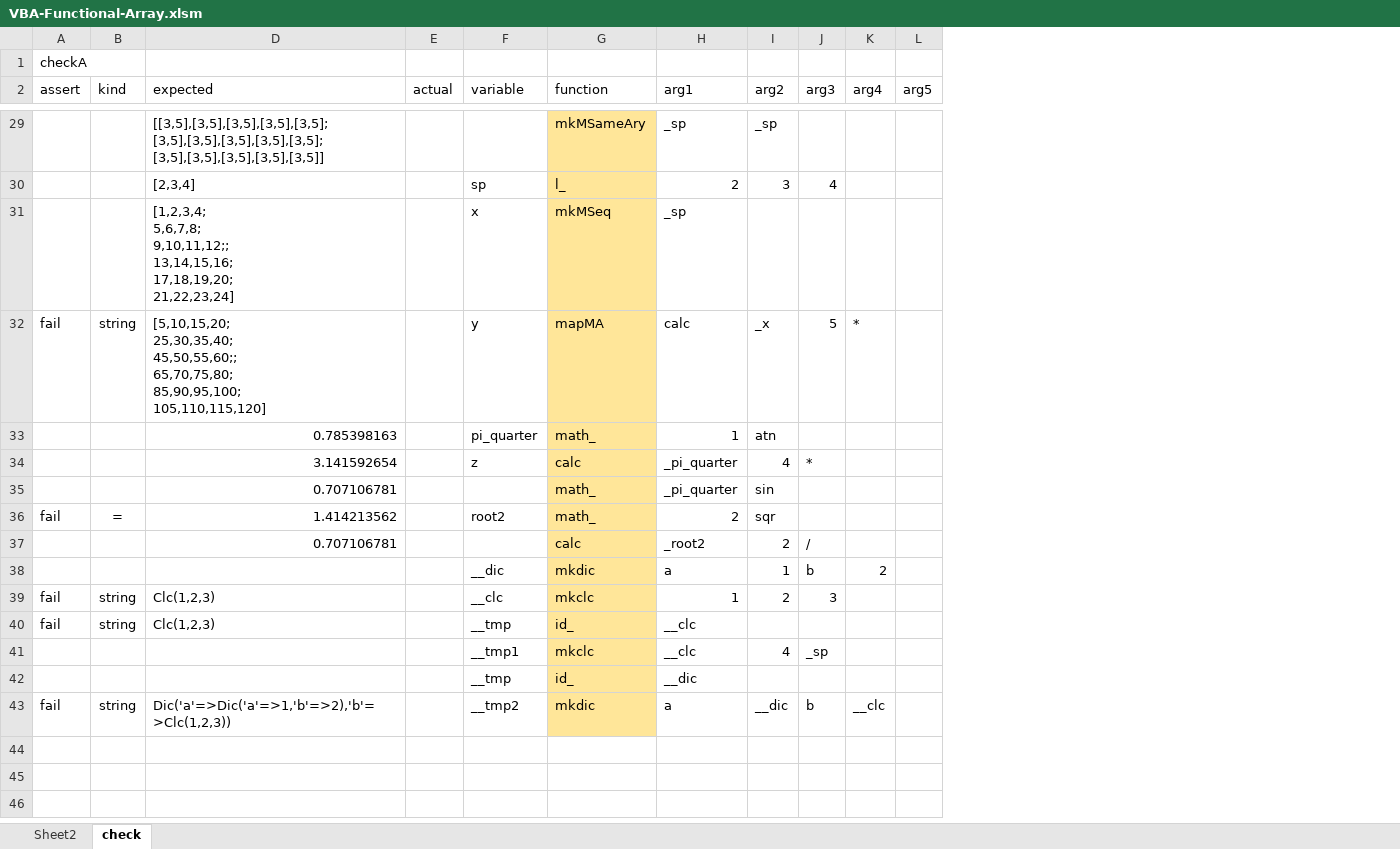
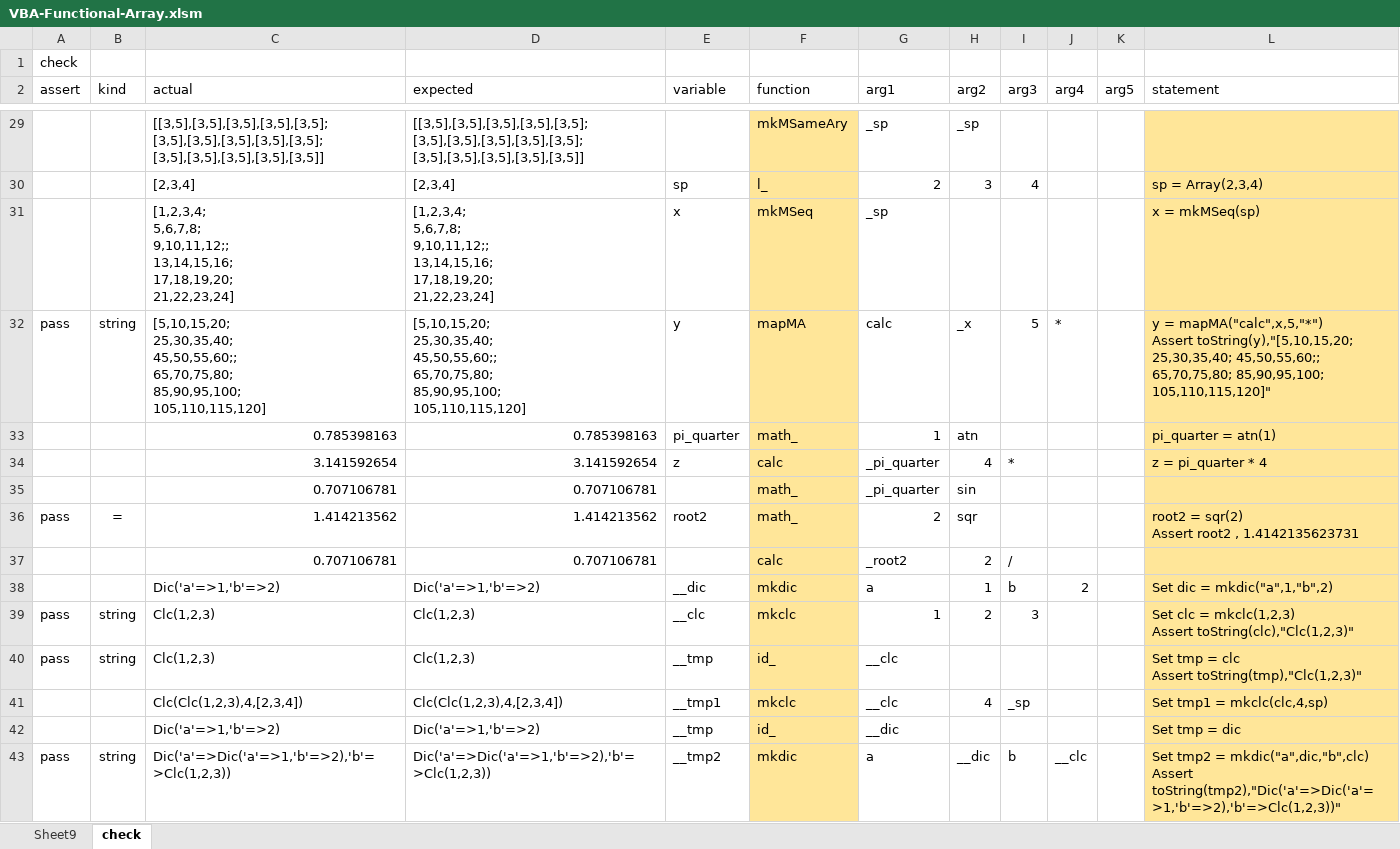
Before and after one commit to mnru/VBA-Functional-Array, an Excel workbook: VBA-Functional-Array.xlsm, sheet check, drawn as a sheet; only a part is shown, gaps mark what is left out; values as stored, in another font and other column widths than the file's, no borders; charts and pictures and conditional formats and table styles not drawn; removed rows and columns are numbered as before the commit, all else as after; ↵ is a line break in a cell; the diff covers the shown part only; the diff names each change by its address in the sheet, - before the commit and + after, or states it on an @@ line.

```diff
--- a/VBA-Functional-Array.xlsm (sheet check)
+++ b/VBA-Functional-Array.xlsm (sheet check)
-sheet tab: Sheet2
+sheet tab: Sheet9
@@ column C (actual) unhidden, rows 29-43: [[3,5],[3,5],[3,5],[3,5],[3,5]; ↵ [3,5],[3,5],[3,5],[3,5],[3,5]; ↵ [3,5],[3,5],[3,5],[3,5],[3,5]] | [2,3,4] | [1,2,3,4; ↵ 5,6,7,8; ↵ 9,10,11,12;; ↵ 13,14,15,16; ↵ 17,18,19,20; ↵ 21,22,23,24] | [5,10,15,20; ↵ 25,30,35,40; ↵ 45,50,55,60;; ↵ 65,70,75,80; ↵ 85,90,95,100; ↵ 105,110,115,120] | 0.785398163 | 3.141592654 | 0.707106781 | 1.414213562 | 0.707106781 | Dic('a'=>1,'b'=>2) | Clc(1,2,3) | Clc(1,2,3) | Clc(Clc(1,2,3),4,[2,3,4]) | Dic('a'=>1,'b'=>2) | Dic('a'=>Dic('a'=>1,'b'=>2),'b'=>Clc(1,2,3)) @@
-column E (actual), empty
+column L (statement), rows 30-43: sp = Array(2,3,4) | x = mkMSeq(sp) | y = mapMA("calc",x,5,"*") ↵ Assert toString(y),"[5,10,15,20; 25,30,35,40; 45,50,55,60;; 65,70,75,80; 85,90,95,100; 105,110,115,120]" | pi_quarter = atn(1) | z = pi_quarter * 4 |  | root2 = sqr(2) ↵ Assert root2 , 1.4142135623731 |  | Set dic = mkdic("a",1,"b",2) | Set clc = mkclc(1,2,3) ↵ Assert toString(clc),"Clc(1,2,3)" | Set tmp = clc ↵ Assert toString(tmp),"Clc(1,2,3)" | Set tmp1 = mkclc(clc,4,sp) | Set tmp = dic | Set tmp2 = mkdic("a",dic,"b",clc) ↵ Assert toString(tmp2),"Dic('a'=>Dic('a'=>1,'b'=>2),'b'=>Clc(1,2,3))"
-A1 (assert): checkA
+A1 (assert): check
-A32 (assert): fail
+A32 (assert): pass
-A36 (assert): fail
+A36 (assert): pass
-D38 (expected): (empty)
+D38 (expected): Dic('a'=>1,'b'=>2)
-A39:A40 (assert): fail
+A39:A40 (assert): pass
-D41 (expected): (empty)
+D41 (expected): Clc(Clc(1,2,3),4,[2,3,4])
-D42 (expected): (empty)
+D42 (expected): Dic('a'=>1,'b'=>2)
-A43 (assert): fail
+A43 (assert): pass
```
Also changed, not shown: 7 edited cells elsewhere in this sheet, formulas that keep their value, charts or pictures, 2 other files.
